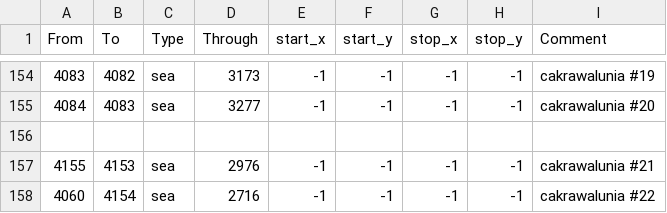
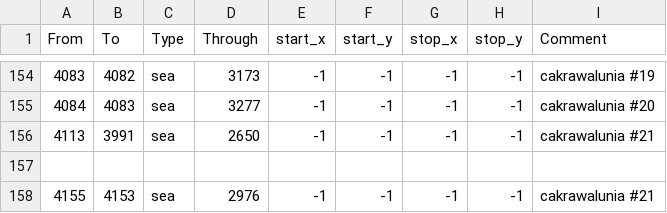
Before and after one commit to Stefus-er/Taedium, a CSV file: map/adjacencies.csv, drawn as a sheet; only a part is shown, gaps mark what is left out; the shorter side is filled out with more unchanged rows.

Commit message:
Update adjacencies.csv

```diff
--- a/map/adjacencies.csv
+++ b/map/adjacencies.csv
@@ -155,2 +155,3 @@ From;To;Type;Through;start_x;start_y;stop_x;stop_y;Comment
 4084;4083;sea;3277;-1;-1;-1;-1;cakrawalunia #20
+4113;3991;sea;2650;-1;-1;-1;-1;cakrawalunia #21
 
```
